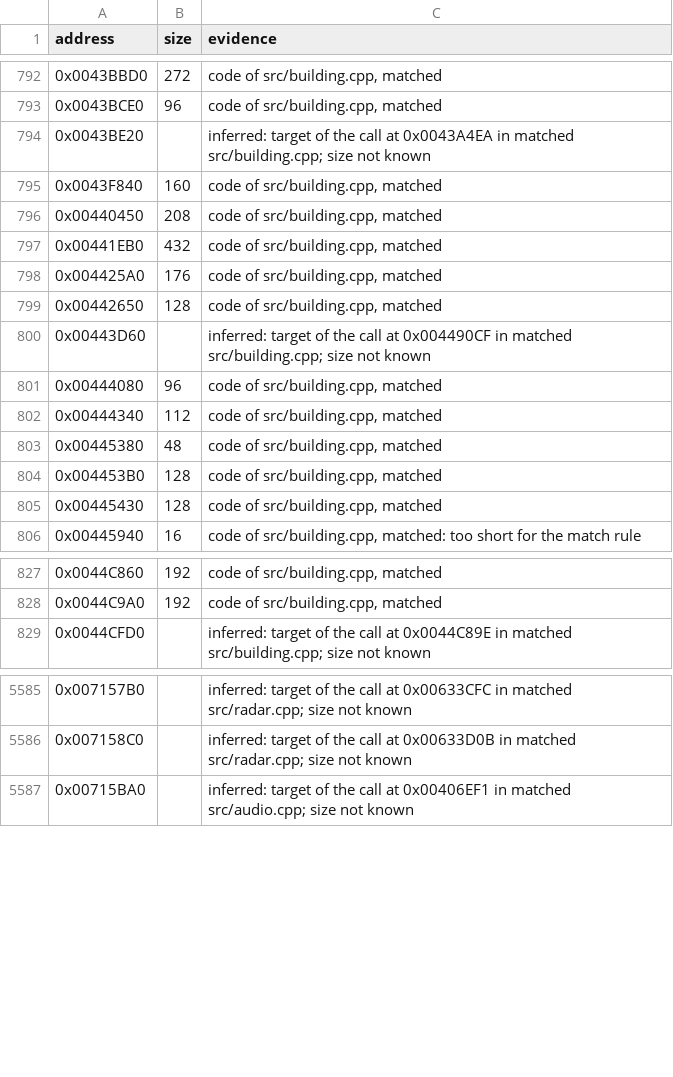
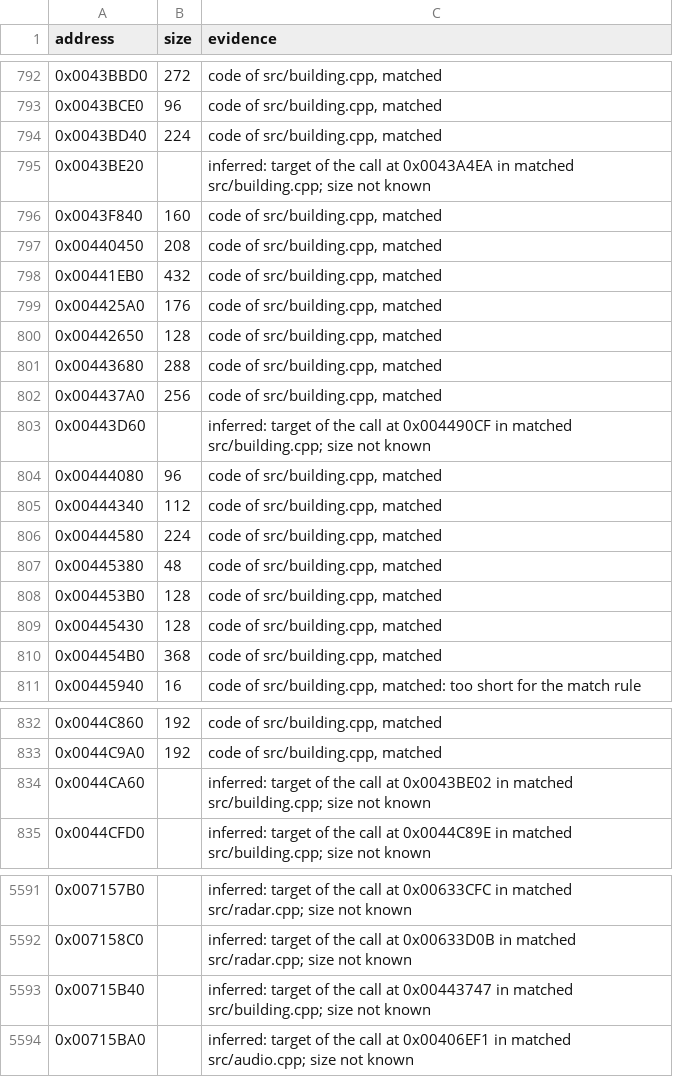
Before and after one commit to meastes/RedAlert2, a CSV file: config/ra2-1.006/functions.csv, drawn as a sheet; only a part is shown, gaps mark what is left out; the diff names each change by its address in the sheet, - before the commit and + after, or states it on an @@ line.

Commit message:
Match 5 more building.cpp functions

```diff
--- a/config/ra2-1.006/functions.csv
+++ b/config/ra2-1.006/functions.csv
+row 794: 0x0043BD40 | 224 | code of src/building.cpp, matched
+row 801: 0x00443680 | 288 | code of src/building.cpp, matched
+row 802: 0x004437A0 | 256 | code of src/building.cpp, matched
+row 806: 0x00444580 | 224 | code of src/building.cpp, matched
+row 810: 0x004454B0 | 368 | code of src/building.cpp, matched
+row 834: 0x0044CA60 |  | inferred: target of the call at 0x0043BE02 in matched src/building.cpp; size not known
+row 5593: 0x00715B40 |  | inferred: target of the call at 0x00443747 in matched src/building.cpp; size not known
```
Also changed, not shown: config/ra2-1.006/modules.csv, 1 other file.
